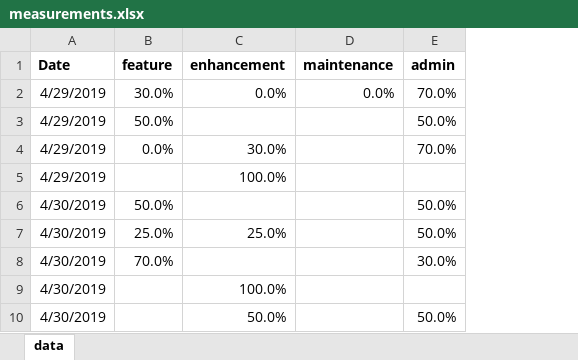
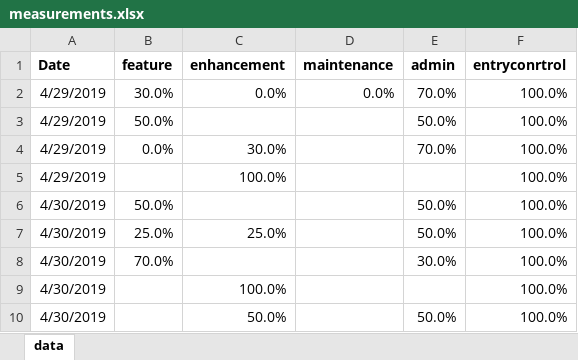
Before and after one commit to sublibra/core-time-distribution, an Excel workbook: data/measurements.xlsx, sheet data, drawn as a sheet; only a part is shown; values as stored, in another font and other column widths than the file's, no borders; the diff covers the shown part only; the diff names each change by its address in the sheet, - before the commit and + after, or states it on an @@ line.

```diff
--- a/data/measurements.xlsx (sheet data)
+++ b/data/measurements.xlsx (sheet data)
+column F (entryconrtrol), rows 2-10: all 100.0%
```
Also changed, not shown: 24 added rows elsewhere in this sheet, 2 other files.
